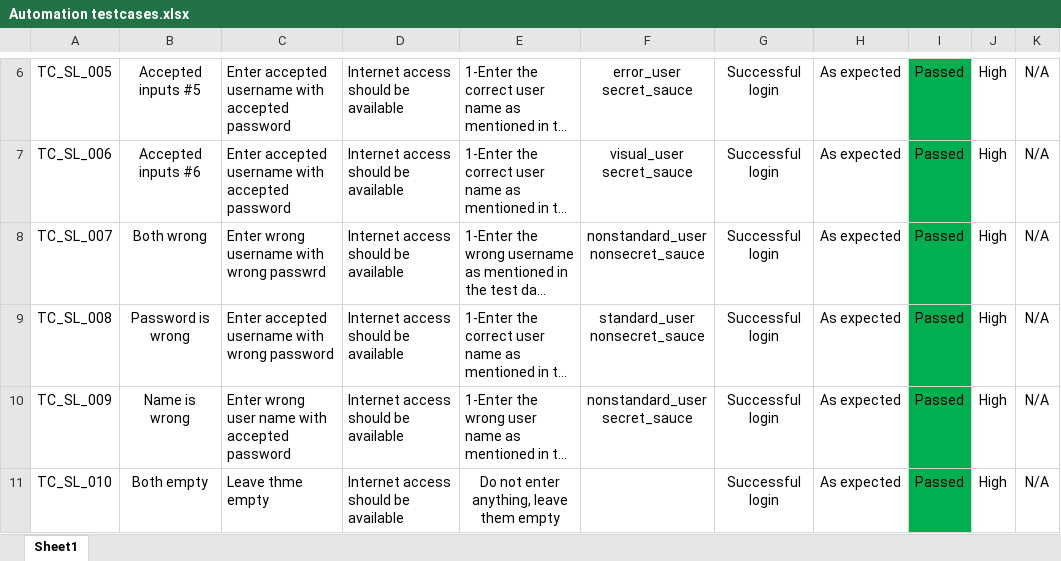
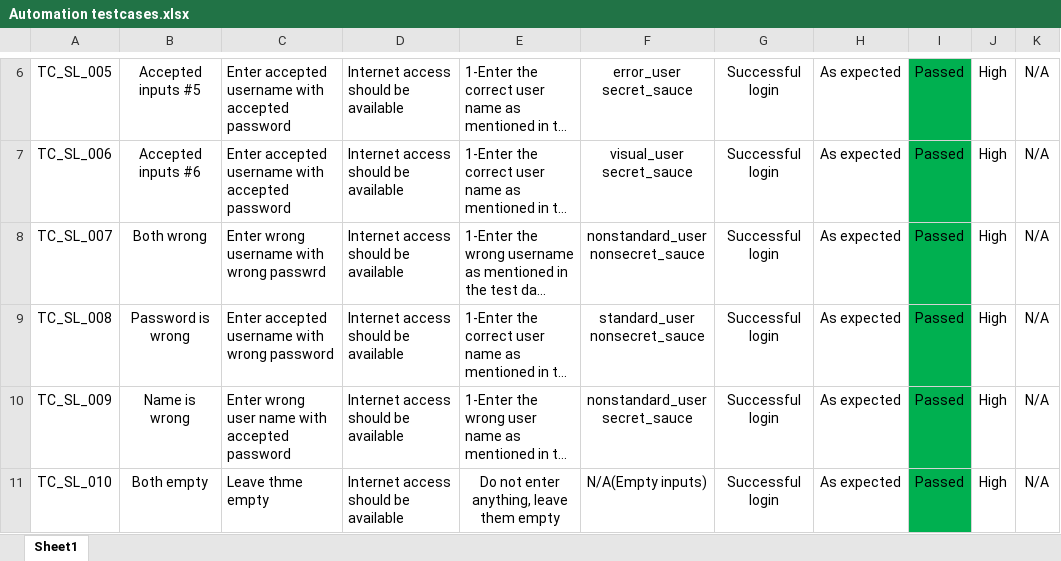
Before and after one commit to ahmedkhaled1558/Ahmed-Khaled, an Excel workbook: Automation testcases.xlsx, sheet Sheet1, drawn as a sheet; only a part is shown, gaps mark what is left out; long unchanged cells end in …; values as stored, in another font and other column widths than the file's, no borders; the diff names each change by its address in the sheet, - before the commit and + after, or states it on an @@ line.

Commit message:
Add files via upload

```diff
--- a/Automation testcases.xlsx (sheet Sheet1)
+++ b/Automation testcases.xlsx (sheet Sheet1)
-F11: (empty)
+F11: N/A(Empty inputs)
```
